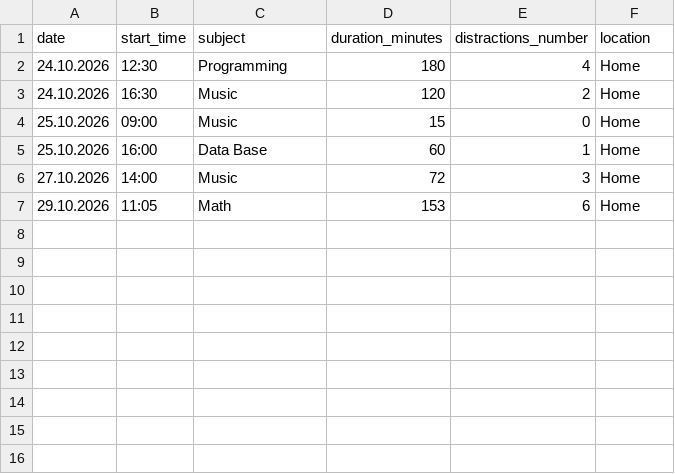
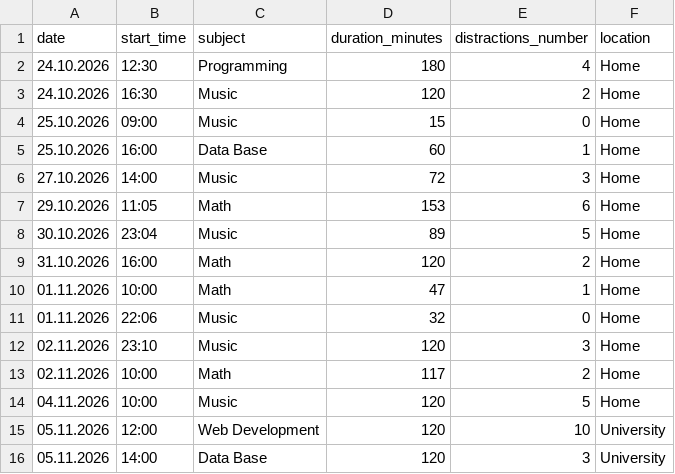
Before and after one commit to Shiiragi03/DCP-Project, a CSV file: data/data.csv, drawn as a sheet.

Commit message:
Multiple days data added

```diff
--- a/data/data.csv
+++ b/data/data.csv
@@ -7 +7,10 @@ date,start_time,subject,duration_minutes,distractions_number,location
 29.10.2026,11:05,Math,153,6,Home
+30.10.2026,23:04,Music,89,5,Home
+31.10.2026,16:00,Math,120,2,Home
+01.11.2026,10:00,Math,47,1,Home
+01.11.2026,22:06,Music,32,0,Home
+02.11.2026,23:10,Music,120,3,Home
+02.11.2026,10:00,Math,117,2,Home
+04.11.2026,10:00,Music,120,5,Home
+05.11.2026,12:00,Web Development,120,10,University
+05.11.2026,14:00,Data Base,120,3,University
```
